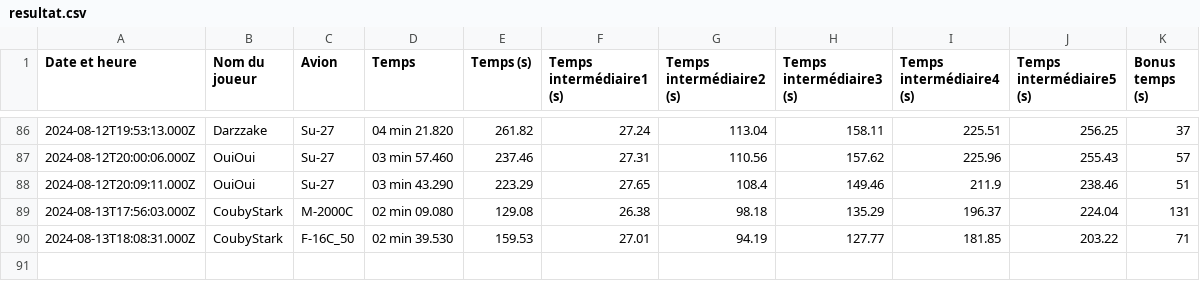
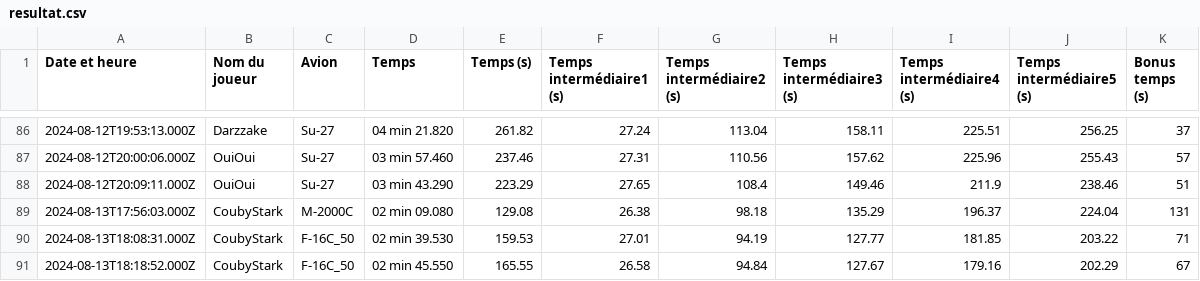
Before and after one commit to Cellules-Rapaces/Dagger-One, a CSV file: static/data/resultat.csv, drawn as a sheet; only a part is shown, gaps mark what is left out.

```diff
--- a/static/data/resultat.csv
+++ b/static/data/resultat.csv
@@ -90 +90,2 @@ Date et heure,Nom du joueur,Avion,Temps,Temps (s),Temps intermédiaire1 (s),Temp
 2024-08-13T18:08:31.000Z,CoubyStark,F-16C_50,02 min 39.530,159.53,27.01,94.19,127.77,181.85,203.22,71
+2024-08-13T18:18:52.000Z,CoubyStark,F-16C_50,02 min 45.550,165.55,26.58,94.84,127.67,179.16,202.29,67
```
Also changed, not shown: docs/data/resultat.csv.
